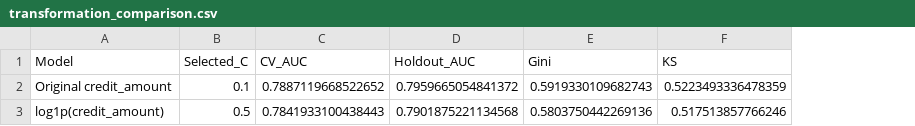
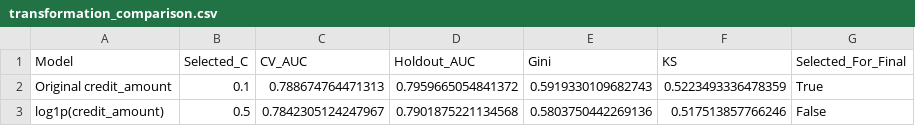
Before and after one commit to aanandajith275-byte/credit-risk-scorecard, a CSV file: outputs/transformation_comparison.csv, drawn as a sheet; the diff names each change by its address in the sheet, - before the commit and + after, or states it on an @@ line.

```diff
--- a/outputs/transformation_comparison.csv
+++ b/outputs/transformation_comparison.csv
+column G (Selected_For_Final), rows 2-3: True | False
-C2 (CV_AUC): 0.7887119668522652
+C2 (CV_AUC): 0.788674764471313
-C3 (CV_AUC): 0.7841933100438443
+C3 (CV_AUC): 0.7842305124247967
```
Also changed, not shown: 2 other files.
